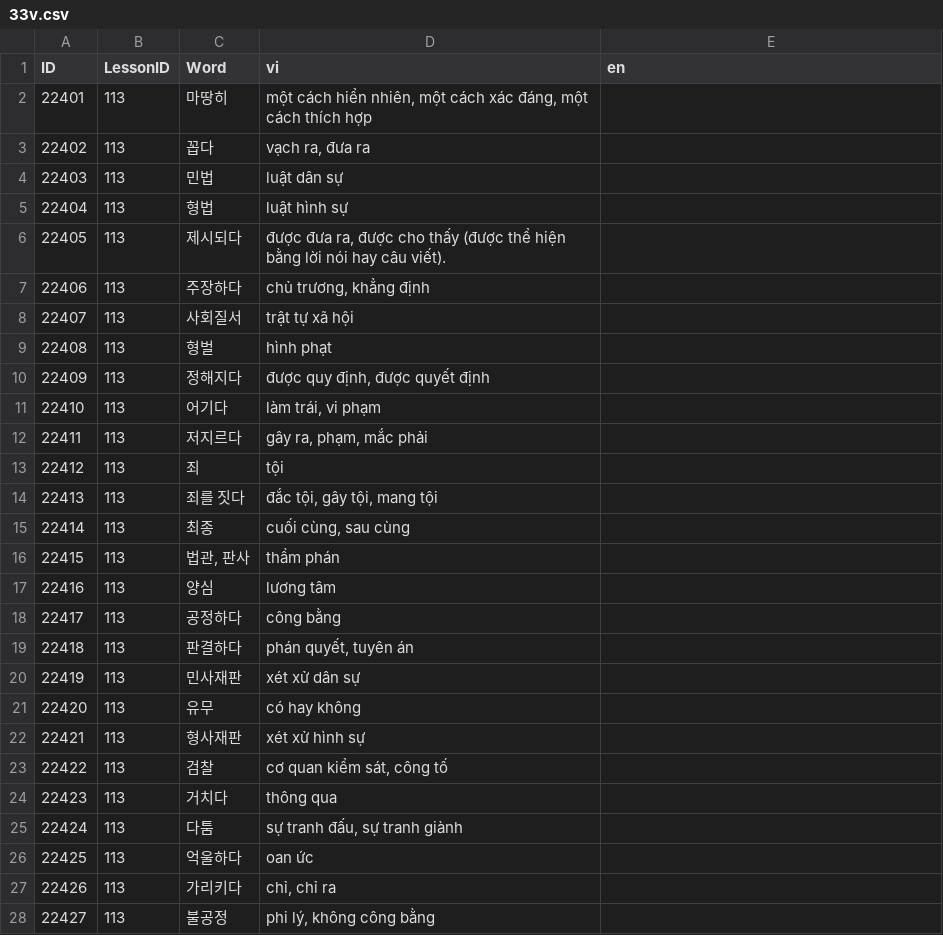
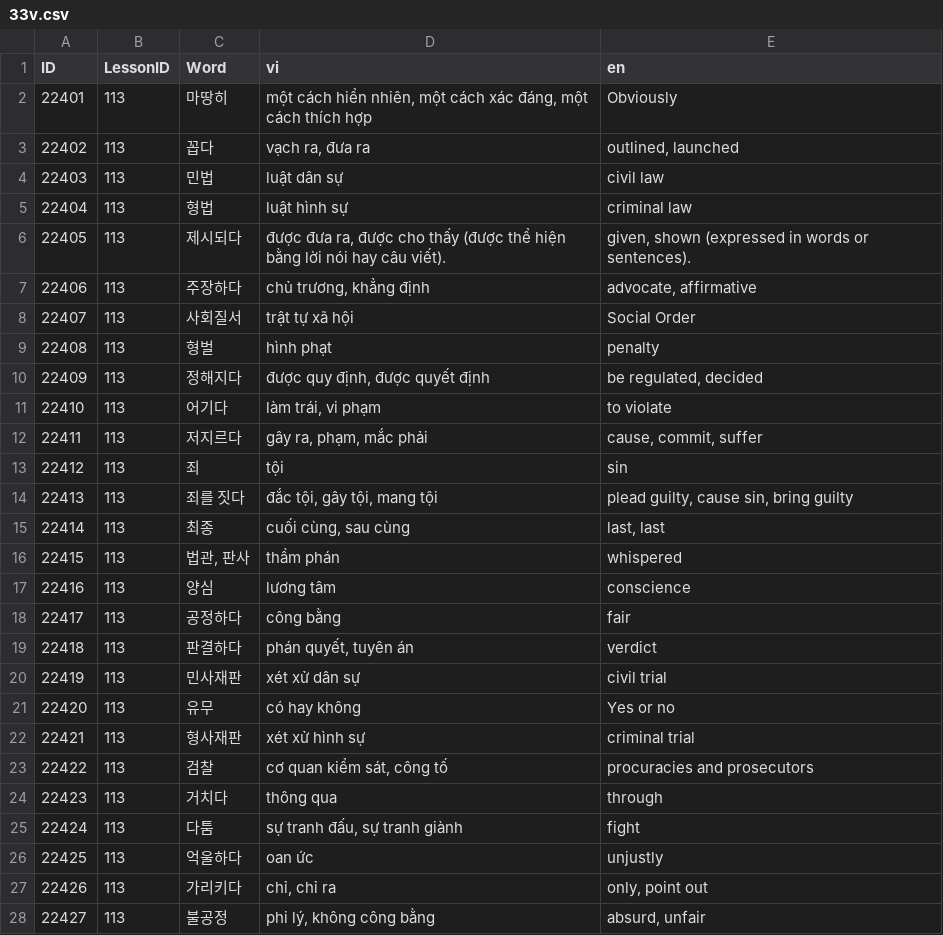
Before and after one commit to tuanback/easykiip, a CSV file: Database/CSV/CSVFiles/5/33v.csv, drawn as a sheet; only a part is shown; the diff covers the shown part only.

```diff
--- a/Database/CSV/CSVFiles/5/33v.csv
+++ b/Database/CSV/CSVFiles/5/33v.csv
@@ -1,28 +1,28 @@
 ID,LessonID,Word,vi,en
-22401,113,마땅히,"một cách hiển nhiên, một cách xác đáng, một cách thích hợp",
-22402,113,꼽다,"vạch ra, đưa ra",
-22403,113,민법,luật dân sự ,
-22404,113,형법,luật hình sự ,
-22405,113,제시되다,"được đưa ra, được cho thấy (được thể hiện bằng lời nói hay câu viết).",
-22406,113,주장하다,"chủ trương, khẳng định",
-22407,113,사회질서,trật tự xã hội,
-22408,113,형벌,hình phạt,
-22409,113,정해지다,"được quy định, được quyết định ",
-22410,113,어기다,"làm trái, vi phạm",
-22411,113,저지르다,"gây ra, phạm, mắc phải",
-22412,113,죄,tội ,
-22413,113,죄를 짓다,"đắc tội, gây tội, mang tội",
-22414,113,최종,"cuối cùng, sau cùng",
-22415,113,"법관, 판사",thầm phán,
-22416,113,양심,lương tâm,
-22417,113,공정하다,công bằng,
-22418,113,판결하다,"phán quyết, tuyên án",
-22419,113,민사재판,xét xử dân sự,
-22420,113,유무,có hay không,
-22421,113,형사재판,xét xử hình sự,
-22422,113,검찰,"cơ quan kiểm sát, công tố",
-22423,113,거치다,thông qua,
-22424,113,다툼,"sự tranh đấu, sự tranh giành",
-22425,113,억울하다,oan ức,
-22426,113,가리키다,"chỉ, chỉ ra",
-22427,113,불공정,"phi lý, không công bằng",
+22401,113,마땅히,"một cách hiển nhiên, một cách xác đáng, một cách thích hợp",Obviously
+22402,113,꼽다,"vạch ra, đưa ra","outlined, launched"
+22403,113,민법,luật dân sự ,civil law
+22404,113,형법,luật hình sự ,criminal law
+22405,113,제시되다,"được đưa ra, được cho thấy (được thể hiện bằng lời nói hay câu viết).","given, shown (expressed in words or sentences)."
+22406,113,주장하다,"chủ trương, khẳng định","advocate, affirmative"
+22407,113,사회질서,trật tự xã hội,Social Order
+22408,113,형벌,hình phạt,penalty
+22409,113,정해지다,"được quy định, được quyết định ","be regulated, decided"
+22410,113,어기다,"làm trái, vi phạm",to violate
+22411,113,저지르다,"gây ra, phạm, mắc phải","cause, commit, suffer"
+22412,113,죄,tội ,sin
+22413,113,죄를 짓다,"đắc tội, gây tội, mang tội","plead guilty, cause sin, bring guilty"
+22414,113,최종,"cuối cùng, sau cùng","last, last"
+22415,113,"법관, 판사",thầm phán,whispered
+22416,113,양심,lương tâm,conscience
+22417,113,공정하다,công bằng,fair
+22418,113,판결하다,"phán quyết, tuyên án",verdict
+22419,113,민사재판,xét xử dân sự,civil trial
+22420,113,유무,có hay không,Yes or no
+22421,113,형사재판,xét xử hình sự,criminal trial
+22422,113,검찰,"cơ quan kiểm sát, công tố",procuracies and prosecutors
+22423,113,거치다,thông qua,through
+22424,113,다툼,"sự tranh đấu, sự tranh giành",fight
+22425,113,억울하다,oan ức,unjustly
+22426,113,가리키다,"chỉ, chỉ ra","only, point out"
+22427,113,불공정,"phi lý, không công bằng","absurd, unfair"
```
Also changed, not shown: 27 edited cells elsewhere in this file, Database/CSV/CSVFiles/5/32v.csv, Database/CSV/CSVFiles/5/37v.csv, 12 other files.
